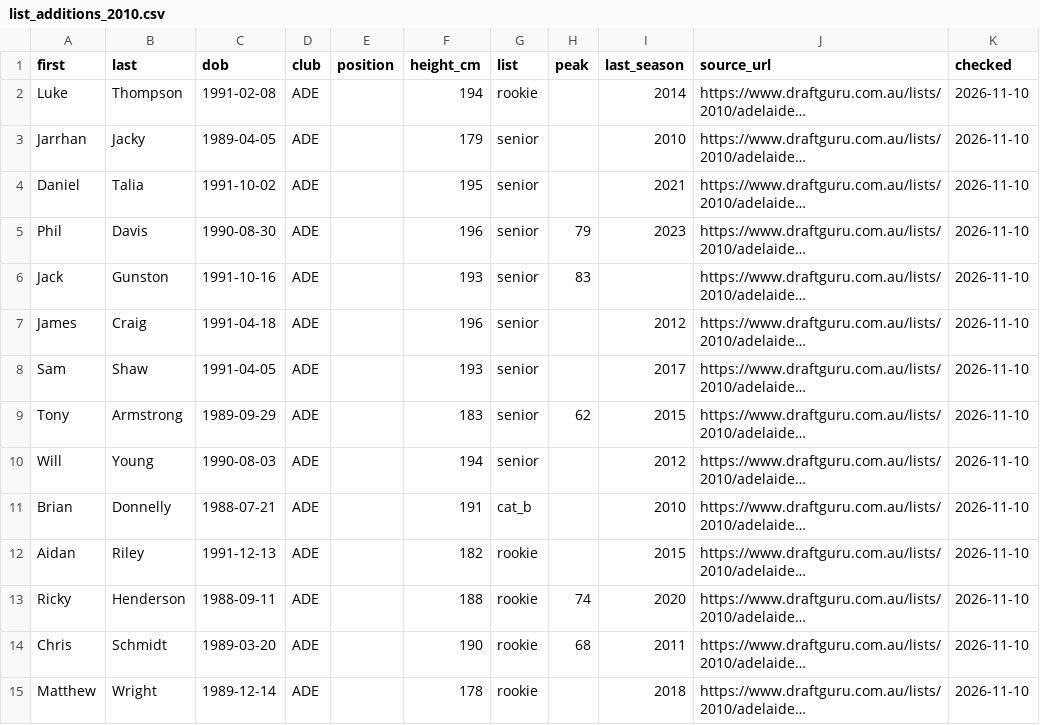
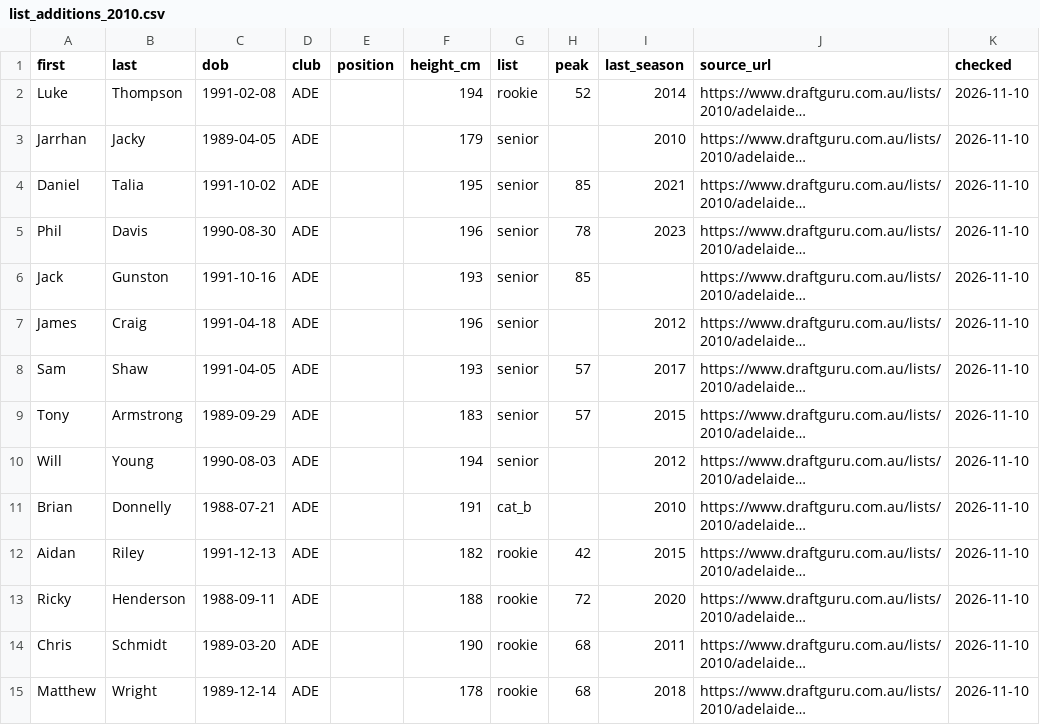
Before and after one commit to aussierulesdynasties/Afl-auto-battler, a CSV file: data/legacy/2010/list_additions_2010.csv, drawn as a sheet; only a part is shown; long unchanged cells end in …; the diff covers the shown part only; the diff names each change by its address in the sheet, - before the commit and + after, or states it on an @@ line.

```diff
--- a/data/legacy/2010/list_additions_2010.csv
+++ b/data/legacy/2010/list_additions_2010.csv
-H2 (peak): (empty)
+H2 (peak): 52
-H4 (peak): (empty)
+H4 (peak): 85
-H5 (peak): 79
+H5 (peak): 78
-H6 (peak): 83
+H6 (peak): 85
-H8 (peak): (empty)
+H8 (peak): 57
-H9 (peak): 62
+H9 (peak): 57
-H12 (peak): (empty)
+H12 (peak): 42
-H13 (peak): 74
+H13 (peak): 72
-H15 (peak): (empty)
+H15 (peak): 68
```
Also changed, not shown: 86 edited cells elsewhere in this file, data/legacy/1990/history_1990.csv, data/legacy/1990/list_additions_1990.csv, 20 other files.
